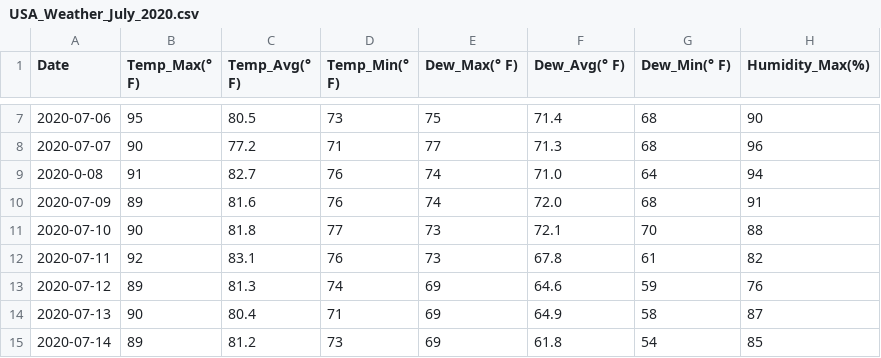
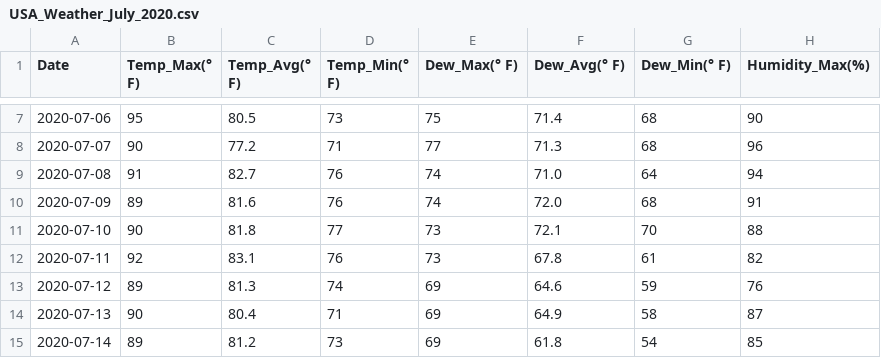
Before and after one commit to mohanmohadikar/Weather_Report_July_2020, a CSV file: USA_Weather_July_2020.csv, drawn as a sheet; only a part is shown, gaps mark what is left out; the diff names each change by its address in the sheet, - before the commit and + after, or states it on an @@ line.

Commit message:
Update USA_Weather_July_2020.csv

```diff
--- a/USA_Weather_July_2020.csv
+++ b/USA_Weather_July_2020.csv
-A9 (Date): 2020-0-08
+A9 (Date): 2020-07-08
```
